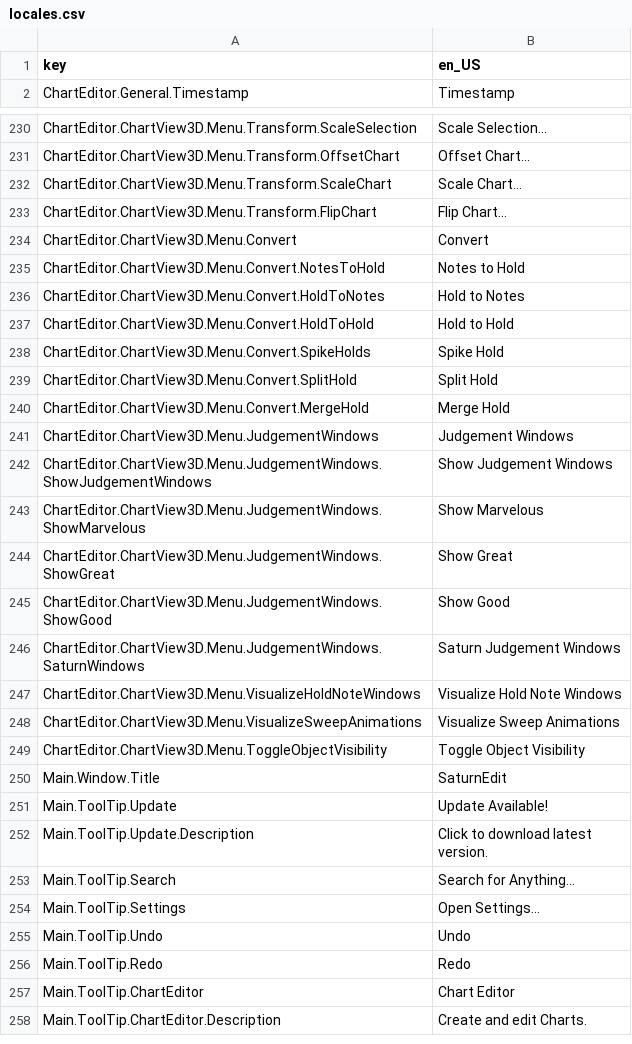
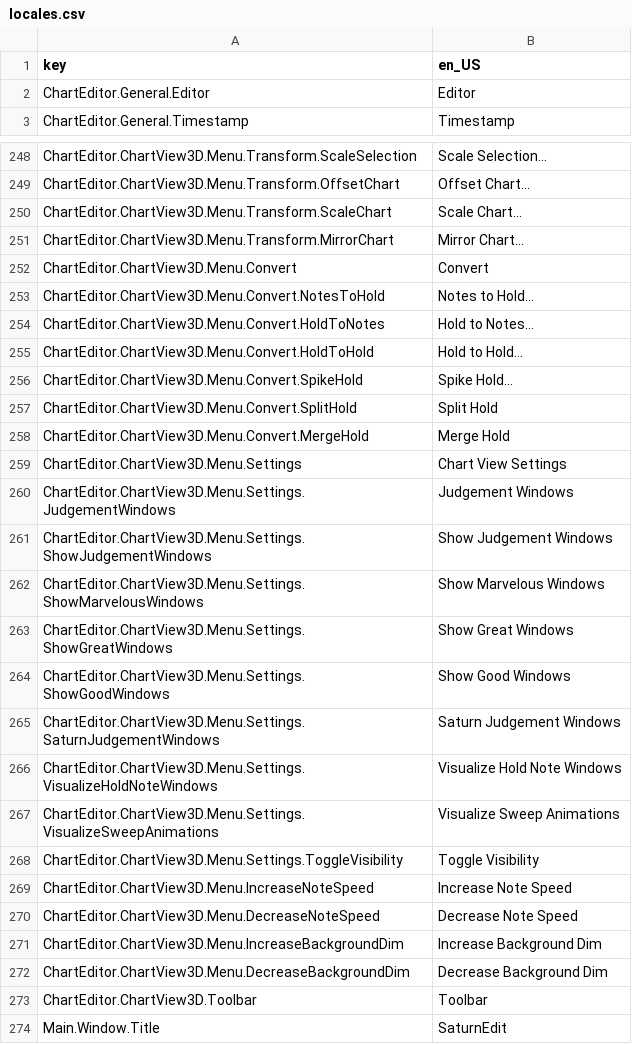
Before and after one commit to Yasu3D/SaturnEdit, a CSV file: SaturnEdit/Assets/Locales/locales.csv, drawn as a sheet; only a part is shown, gaps mark what is left out; the shorter side is filled out with more unchanged rows; the diff covers the shown part only.

```diff
--- a/SaturnEdit/Assets/Locales/locales.csv
+++ b/SaturnEdit/Assets/Locales/locales.csv
@@ -1,2 +1,3 @@
 key,en_US
+ChartEditor.General.Editor,Editor
 ChartEditor.General.Timestamp,Timestamp
@@ -232,19 +250,25 @@ ChartEditor.ChartView3D.Menu.Transform.OffsetChart,Offset Chart...
 ChartEditor.ChartView3D.Menu.Transform.ScaleChart,Scale Chart...
-ChartEditor.ChartView3D.Menu.Transform.FlipChart,Flip Chart...
+ChartEditor.ChartView3D.Menu.Transform.MirrorChart,Mirror Chart...
 ChartEditor.ChartView3D.Menu.Convert,Convert
-ChartEditor.ChartView3D.Menu.Convert.NotesToHold,Notes to Hold
-ChartEditor.ChartView3D.Menu.Convert.HoldToNotes,Hold to Notes
-ChartEditor.ChartView3D.Menu.Convert.HoldToHold,Hold to Hold
-ChartEditor.ChartView3D.Menu.Convert.SpikeHolds,Spike Hold
+ChartEditor.ChartView3D.Menu.Convert.NotesToHold,Notes to Hold...
+ChartEditor.ChartView3D.Menu.Convert.HoldToNotes,Hold to Notes...
+ChartEditor.ChartView3D.Menu.Convert.HoldToHold,Hold to Hold...
+ChartEditor.ChartView3D.Menu.Convert.SpikeHold,Spike Hold...
 ChartEditor.ChartView3D.Menu.Convert.SplitHold,Split Hold
 ChartEditor.ChartView3D.Menu.Convert.MergeHold,Merge Hold
-ChartEditor.ChartView3D.Menu.JudgementWindows,Judgement Windows
-ChartEditor.ChartView3D.Menu.JudgementWindows.ShowJudgementWindows,Show Judgement Windows
-ChartEditor.ChartView3D.Menu.JudgementWindows.ShowMarvelous,Show Marvelous
-ChartEditor.ChartView3D.Menu.JudgementWindows.ShowGreat,Show Great
-ChartEditor.ChartView3D.Menu.JudgementWindows.ShowGood,Show Good
-ChartEditor.ChartView3D.Menu.JudgementWindows.SaturnWindows,Saturn Judgement Windows
-ChartEditor.ChartView3D.Menu.VisualizeHoldNoteWindows,Visualize Hold Note Windows
-ChartEditor.ChartView3D.Menu.VisualizeSweepAnimations,Visualize Sweep Animations
-ChartEditor.ChartView3D.Menu.ToggleObjectVisibility,Toggle Object Visibility
+ChartEditor.ChartView3D.Menu.Settings,Chart View Settings
+ChartEditor.ChartView3D.Menu.Settings.JudgementWindows,Judgement Windows
+ChartEditor.ChartView3D.Menu.Settings.ShowJudgementWindows,Show Judgement Windows
+ChartEditor.ChartView3D.Menu.Settings.ShowMarvelousWindows,Show Marvelous Windows
+ChartEditor.ChartView3D.Menu.Settings.ShowGreatWindows,Show Great Windows
+ChartEditor.ChartView3D.Menu.Settings.ShowGoodWindows,Show Good Windows
+ChartEditor.ChartView3D.Menu.Settings.SaturnJudgementWindows,Saturn Judgement Windows
+ChartEditor.ChartView3D.Menu.Settings.VisualizeHoldNoteWindows,Visualize Hold Note Windows
+ChartEditor.ChartView3D.Menu.Settings.VisualizeSweepAnimations,Visualize Sweep Animations
+ChartEditor.ChartView3D.Menu.Settings.ToggleVisibility,Toggle Visibility
+ChartEditor.ChartView3D.Menu.IncreaseNoteSpeed,Increase Note Speed
+ChartEditor.ChartView3D.Menu.DecreaseNoteSpeed,Decrease Note Speed
+ChartEditor.ChartView3D.Menu.IncreaseBackgroundDim,Increase Background Dim
+ChartEditor.ChartView3D.Menu.DecreaseBackgroundDim,Decrease Background Dim
+ChartEditor.ChartView3D.Toolbar,Toolbar
 Main.Window.Title,SaturnEdit
```
Also changed, not shown: 28 added rows and 6 edited cells elsewhere in this file, 9 other files.
